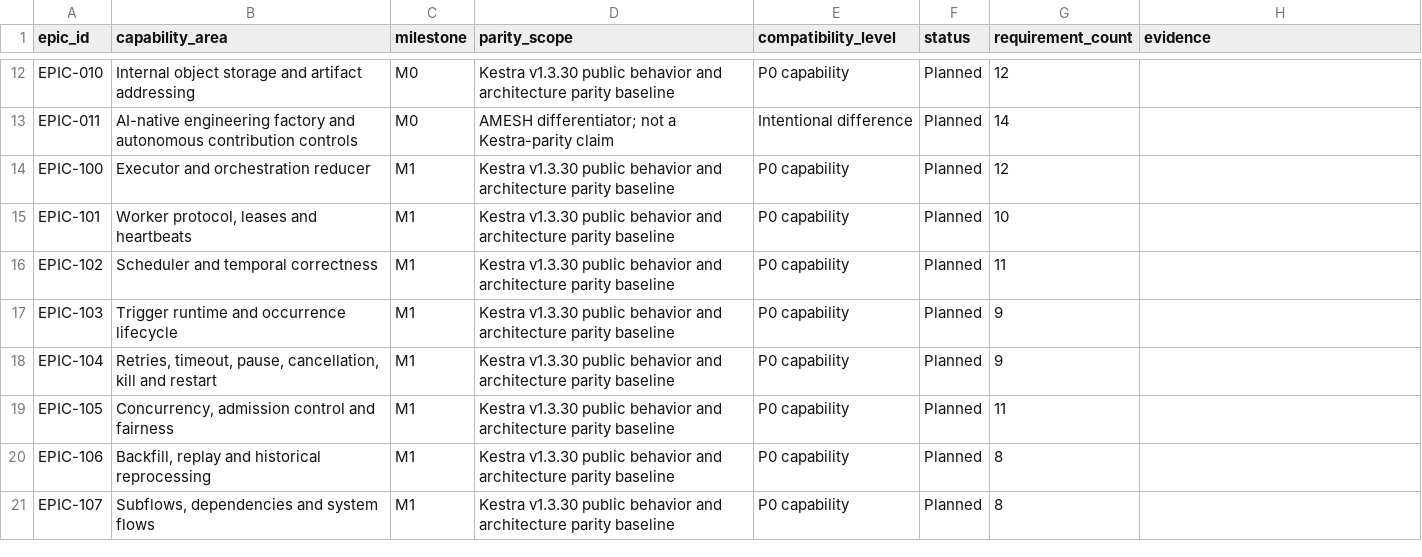
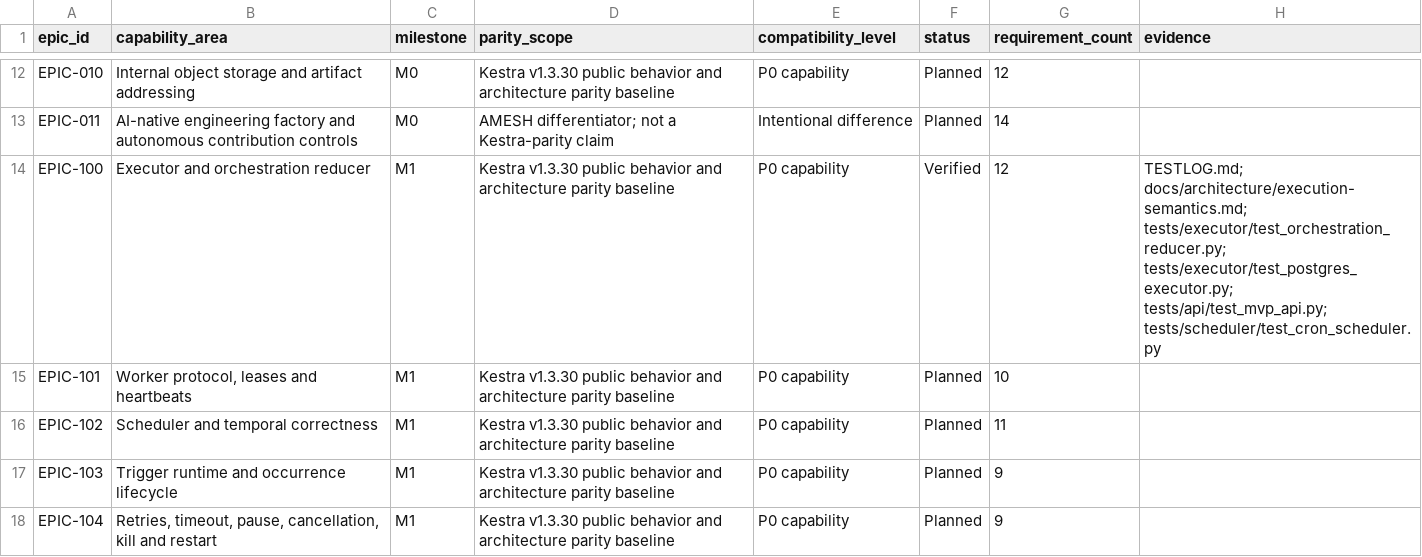
Before and after one commit to samchung95/amesh, a CSV file: requirements/parity-matrix.csv, drawn as a sheet; only a part is shown, gaps mark what is left out; the shorter side is filled out with more unchanged rows.

Commit message:
feat(executor): complete orchestration reducer epic

```diff
--- a/requirements/parity-matrix.csv
+++ b/requirements/parity-matrix.csv
@@ -13,3 +13,3 @@ EPIC-010,Internal object storage and artifact addressing,M0,Kestra v1.3.30 publi
 EPIC-011,AI-native engineering factory and autonomous contribution controls,M0,AMESH differentiator; not a Kestra-parity claim,Intentional difference,Planned,14,
-EPIC-100,Executor and orchestration reducer,M1,Kestra v1.3.30 public behavior and architecture parity baseline,P0 capability,Planned,12,
+EPIC-100,Executor and orchestration reducer,M1,Kestra v1.3.30 public behavior and architecture parity baseline,P0 capability,Verified,12,TESTLOG.md; docs/architecture/execution-semantics.md; tests/executor/test_orchestration_reducer.py; tests/executor/test_postgres_executor.py; tests/api/test_mvp_api.py; tests/scheduler/test_cron_scheduler.py
 EPIC-101,"Worker protocol, leases and heartbeats",M1,Kestra v1.3.30 public behavior and architecture parity baseline,P0 capability,Planned,10,
```
Also changed, not shown: requirements/traceability.csv, requirements/urs.csv, 24 other files.
